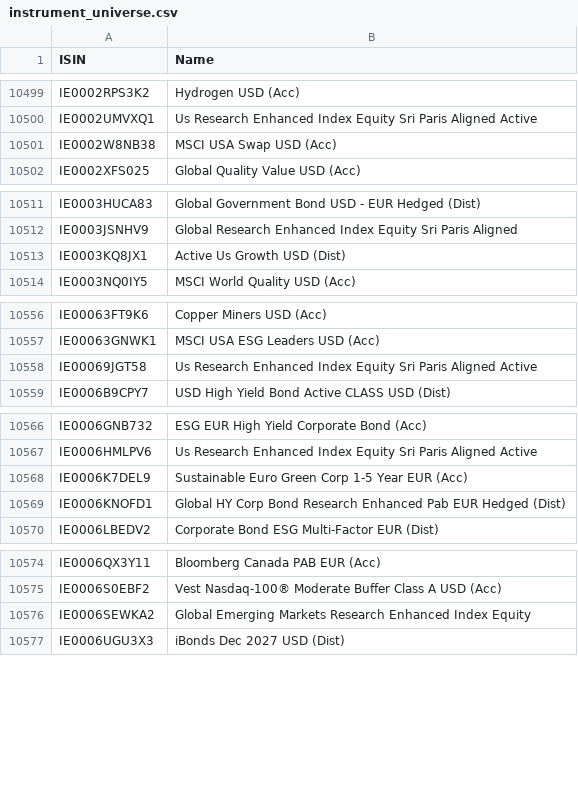
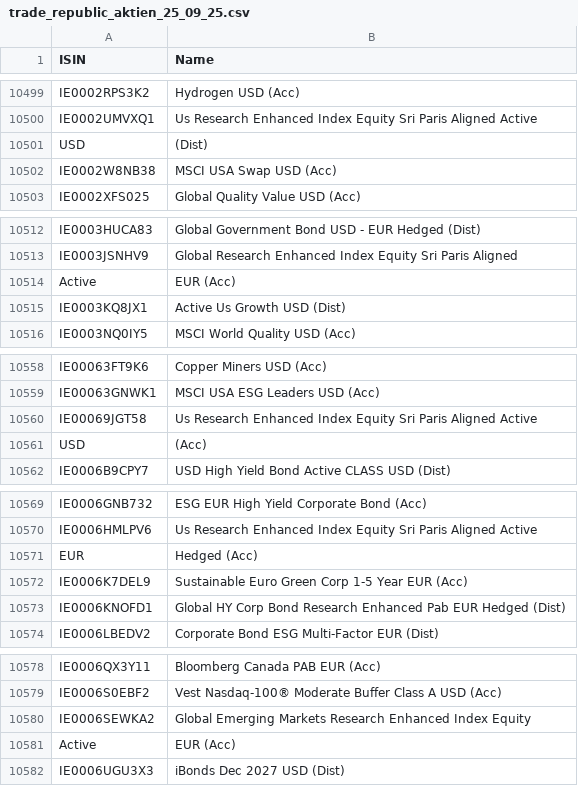
Before and after one commit to nadelritter/database-republic, a CSV file: data/trade_republic_aktien_25_09_25.csv (was data/instrument_universe.csv), drawn as a sheet; only a part is shown, gaps mark what is left out; the diff covers the shown part only.

```diff
--- a/data/instrument_universe.csv
+++ b/data/trade_republic_aktien_25_09_25.csv
@@ -10500,2 +10500,3 @@ IE0002RPS3K2,Hydrogen USD (Acc)
 IE0002UMVXQ1,Us Research Enhanced Index Equity Sri Paris Aligned Active
+USD,(Dist)
 IE0002W8NB38,MSCI USA Swap USD (Acc)
@@ -10512,2 +10513,3 @@ IE0003HUCA83,Global Government Bond USD - EUR Hedged (Dist)
 IE0003JSNHV9,Global Research Enhanced Index Equity Sri Paris Aligned
+Active,EUR (Acc)
 IE0003KQ8JX1,Active Us Growth USD (Dist)
@@ -10558,2 +10560,3 @@ IE00063GNWK1,MSCI USA ESG Leaders USD (Acc)
 IE00069JGT58,Us Research Enhanced Index Equity Sri Paris Aligned Active
+USD,(Acc)
 IE0006B9CPY7,USD High Yield Bond Active CLASS USD (Dist)
@@ -10567,2 +10570,3 @@ IE0006GNB732,ESG EUR High Yield Corporate Bond (Acc)
 IE0006HMLPV6,Us Research Enhanced Index Equity Sri Paris Aligned Active
+EUR,Hedged (Acc)
 IE0006K7DEL9,Sustainable Euro Green Corp 1-5 Year EUR (Acc)
@@ -10576,2 +10580,3 @@ IE0006S0EBF2,Vest Nasdaq-100® Moderate Buffer Class A USD (Acc)
 IE0006SEWKA2,Global Emerging Markets Research Enhanced Index Equity
+Active,EUR (Acc)
 IE0006UGU3X3,iBonds Dec 2027 USD (Dist)
```
Also changed, not shown: 19 added rows elsewhere in this file, 37 other files.
